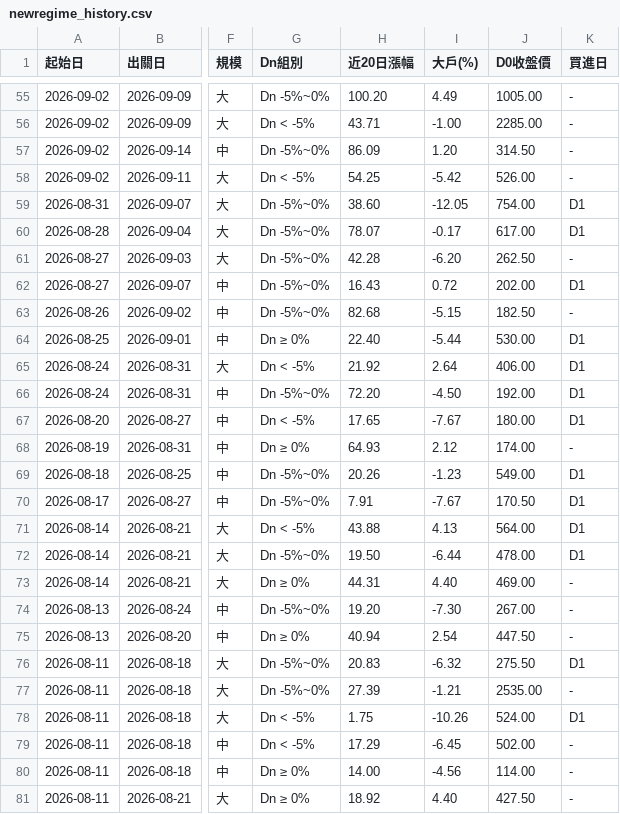
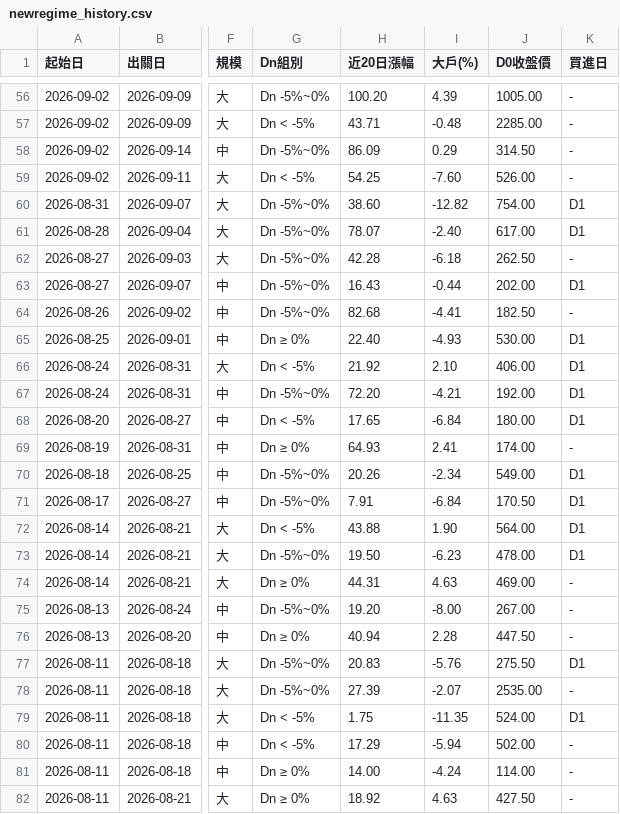
Before and after one commit to KevinYang515/disposal-signals, a CSV file: data/newregime_history.csv, drawn as a sheet; only a part is shown, gaps mark what is left out; addresses are those after the commit; the diff covers the shown part only; the diff names each change by its address in the sheet, - before the commit and + after, or states it on an @@ line.

```diff
--- a/data/newregime_history.csv
+++ b/data/newregime_history.csv
-I56 (大戶(%)): 4.49
+I56 (大戶(%)): 4.39
-I57 (大戶(%)): -1.00
+I57 (大戶(%)): -0.48
-I58 (大戶(%)): 1.20
+I58 (大戶(%)): 0.29
-I59 (大戶(%)): -5.42
+I59 (大戶(%)): -7.60
-I60 (大戶(%)): -12.05
+I60 (大戶(%)): -12.82
-I61 (大戶(%)): -0.17
+I61 (大戶(%)): -2.40
-I62 (大戶(%)): -6.20
+I62 (大戶(%)): -6.18
-I63 (大戶(%)): 0.72
+I63 (大戶(%)): -0.44
-I64 (大戶(%)): -5.15
+I64 (大戶(%)): -4.41
-I65 (大戶(%)): -5.44
+I65 (大戶(%)): -4.93
-I66 (大戶(%)): 2.64
+I66 (大戶(%)): 2.10
-I67 (大戶(%)): -4.50
+I67 (大戶(%)): -4.21
-I68 (大戶(%)): -7.67
+I68 (大戶(%)): -6.84
-I69 (大戶(%)): 2.12
+I69 (大戶(%)): 2.41
-I70 (大戶(%)): -1.23
+I70 (大戶(%)): -2.34
-I71 (大戶(%)): -7.67
+I71 (大戶(%)): -6.84
-I72 (大戶(%)): 4.13
+I72 (大戶(%)): 1.90
-I73 (大戶(%)): -6.44
+I73 (大戶(%)): -6.23
-I74 (大戶(%)): 4.40
+I74 (大戶(%)): 4.63
-I75 (大戶(%)): -7.30
+I75 (大戶(%)): -8.00
-I76 (大戶(%)): 2.54
+I76 (大戶(%)): 2.28
-I77 (大戶(%)): -6.32
+I77 (大戶(%)): -5.76
-I78 (大戶(%)): -1.21
+I78 (大戶(%)): -2.07
-I79 (大戶(%)): -10.26
+I79 (大戶(%)): -11.35
-I80 (大戶(%)): -6.45
+I80 (大戶(%)): -5.94
-I81 (大戶(%)): -4.56
+I81 (大戶(%)): -4.24
-I82 (大戶(%)): 4.40
+I82 (大戶(%)): 4.63
```
Also changed, not shown: 1 added row and 63 edited cells elsewhere in this file, data/history.csv, data/newregime_signals.csv, 2 other files.
